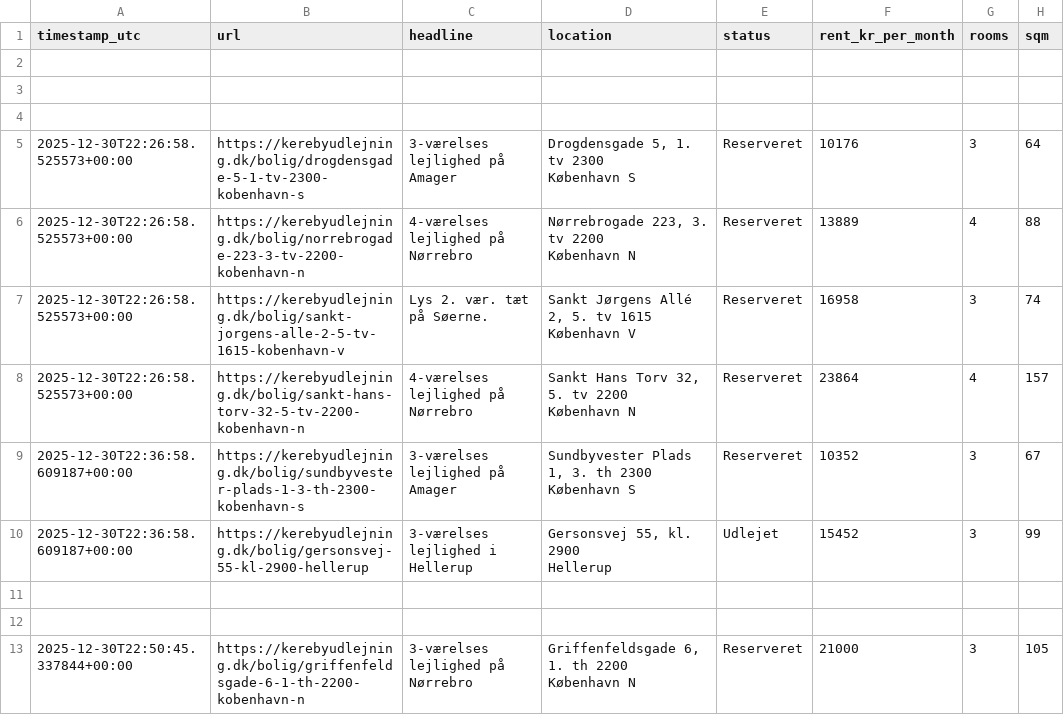
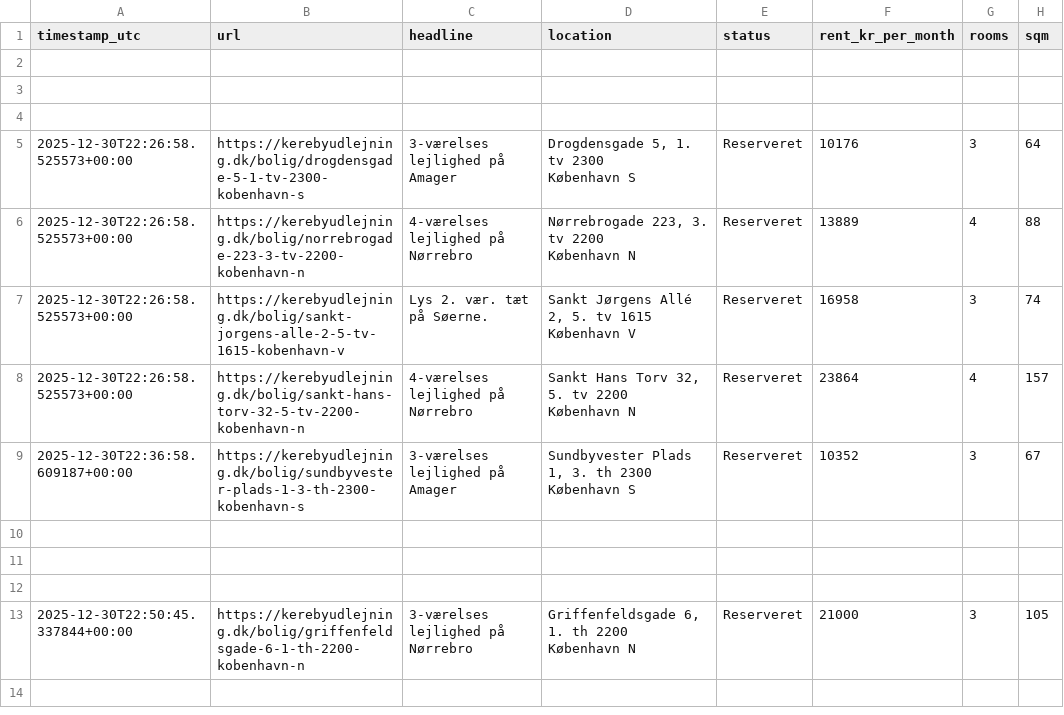
Before and after one commit to AndersNBE/kereby-scraper, a CSV file: kereby_log.csv, drawn as a sheet.

Commit message:
Update kereby_log.csv with new entries

```diff
--- a/kereby_log.csv
+++ b/kereby_log.csv
@@ -14,4 +14,3 @@ timestamp_utc,url,headline,location,status,rent_kr_per_month,rooms,sqm
       København S",Reserveret,10352,3,67
-2025-12-30T22:36:58.609187+00:00,https://kerebyudlejning.dk/bolig/gersonsvej-55-kl-2900-hellerup,3-værelses lejlighed i Hellerup,"Gersonsvej 55, kl. 2900
-      Hellerup",Udlejet,15452,3,99
+
 
```
